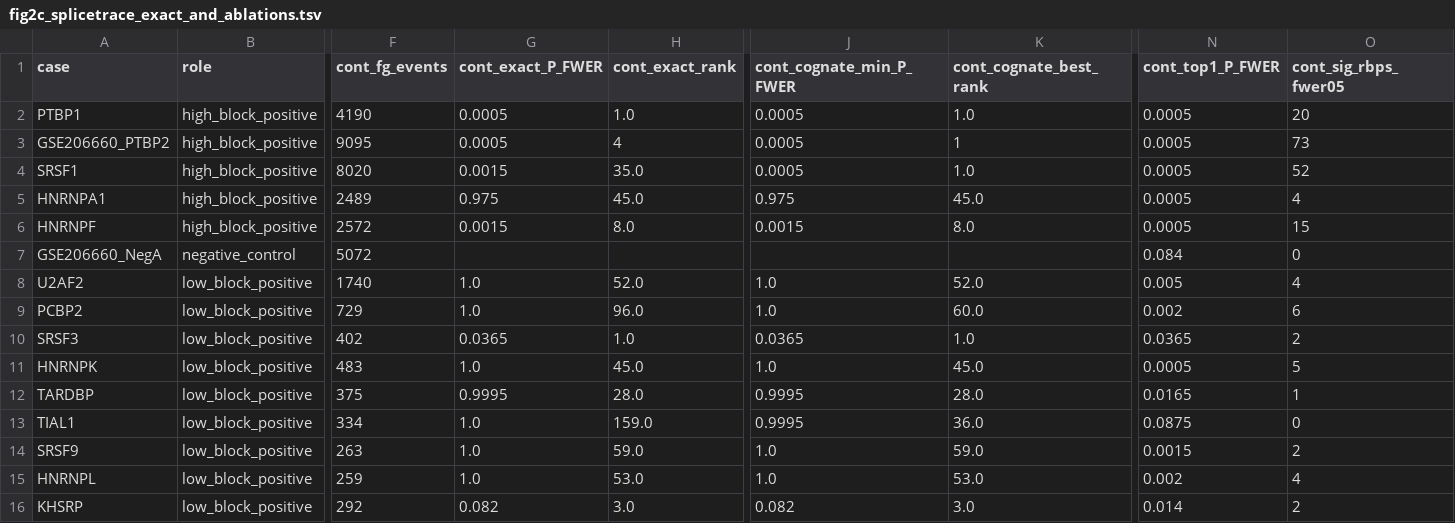
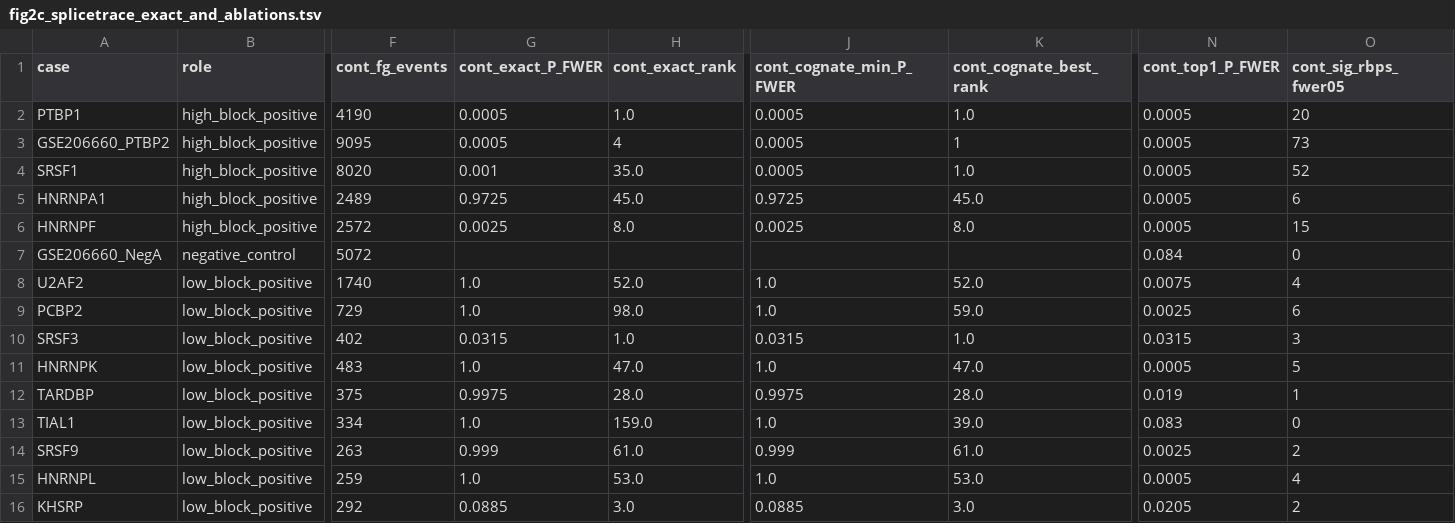
Before and after one commit to Taratype0/Katana-PRISM, a TSV file: benchmarks/nar_reproducibility/tables/fig2c_splicetrace_exact_and_ablations.tsv, drawn as a sheet; only a part is shown, gaps mark what is left out; the diff covers the shown part only; the diff names each change by its address in the sheet, - before the commit and + after, or states it on an @@ line.

```diff
--- a/benchmarks/nar_reproducibility/tables/fig2c_splicetrace_exact_and_ablations.tsv
+++ b/benchmarks/nar_reproducibility/tables/fig2c_splicetrace_exact_and_ablations.tsv
-G4 (cont_exact_P_FWER): 0.0015
+G4 (cont_exact_P_FWER): 0.001
-G5 (cont_exact_P_FWER): 0.975
+G5 (cont_exact_P_FWER): 0.9725
-J5 (cont_cognate_min_P_FWER): 0.975
+J5 (cont_cognate_min_P_FWER): 0.9725
-O5 (cont_sig_rbps_fwer05): 4
+O5 (cont_sig_rbps_fwer05): 6
-G6 (cont_exact_P_FWER): 0.0015
+G6 (cont_exact_P_FWER): 0.0025
-J6 (cont_cognate_min_P_FWER): 0.0015
+J6 (cont_cognate_min_P_FWER): 0.0025
-N8 (cont_top1_P_FWER): 0.005
+N8 (cont_top1_P_FWER): 0.0075
-H9 (cont_exact_rank): 96.0
+H9 (cont_exact_rank): 98.0
-K9 (cont_cognate_best_rank): 60.0
+K9 (cont_cognate_best_rank): 59.0
-N9 (cont_top1_P_FWER): 0.002
+N9 (cont_top1_P_FWER): 0.0025
-G10 (cont_exact_P_FWER): 0.0365
+G10 (cont_exact_P_FWER): 0.0315
-J10 (cont_cognate_min_P_FWER): 0.0365
+J10 (cont_cognate_min_P_FWER): 0.0315
-N10 (cont_top1_P_FWER): 0.0365
+N10 (cont_top1_P_FWER): 0.0315
-O10 (cont_sig_rbps_fwer05): 2
+O10 (cont_sig_rbps_fwer05): 3
-H11 (cont_exact_rank): 45.0
+H11 (cont_exact_rank): 47.0
-K11 (cont_cognate_best_rank): 45.0
+K11 (cont_cognate_best_rank): 47.0
-G12 (cont_exact_P_FWER): 0.9995
+G12 (cont_exact_P_FWER): 0.9975
-J12 (cont_cognate_min_P_FWER): 0.9995
+J12 (cont_cognate_min_P_FWER): 0.9975
-N12 (cont_top1_P_FWER): 0.0165
+N12 (cont_top1_P_FWER): 0.019
-J13 (cont_cognate_min_P_FWER): 0.9995
+J13 (cont_cognate_min_P_FWER): 1.0
-K13 (cont_cognate_best_rank): 36.0
+K13 (cont_cognate_best_rank): 39.0
-N13 (cont_top1_P_FWER): 0.0875
+N13 (cont_top1_P_FWER): 0.083
-G14 (cont_exact_P_FWER): 1.0
+G14 (cont_exact_P_FWER): 0.999
-H14 (cont_exact_rank): 59.0
+H14 (cont_exact_rank): 61.0
-J14 (cont_cognate_min_P_FWER): 1.0
+J14 (cont_cognate_min_P_FWER): 0.999
-K14 (cont_cognate_best_rank): 59.0
+K14 (cont_cognate_best_rank): 61.0
-N14 (cont_top1_P_FWER): 0.0015
+N14 (cont_top1_P_FWER): 0.0025
-N15 (cont_top1_P_FWER): 0.002
+N15 (cont_top1_P_FWER): 0.0005
-G16 (cont_exact_P_FWER): 0.082
+G16 (cont_exact_P_FWER): 0.0885
-J16 (cont_cognate_min_P_FWER): 0.082
+J16 (cont_cognate_min_P_FWER): 0.0885
-N16 (cont_top1_P_FWER): 0.014
+N16 (cont_top1_P_FWER): 0.0205
```
Also changed, not shown: 4 edited cells elsewhere in this file, benchmarks/nar_reproducibility/tables/fig3d_gse122380_per_donor_5000.tsv, benchmarks/nar_reproducibility/tables/fig4_deconvolution_vs_competitors.tsv, 53 other files.
